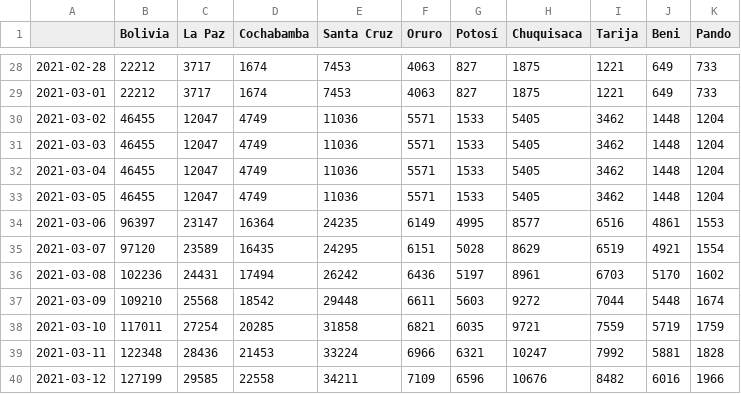
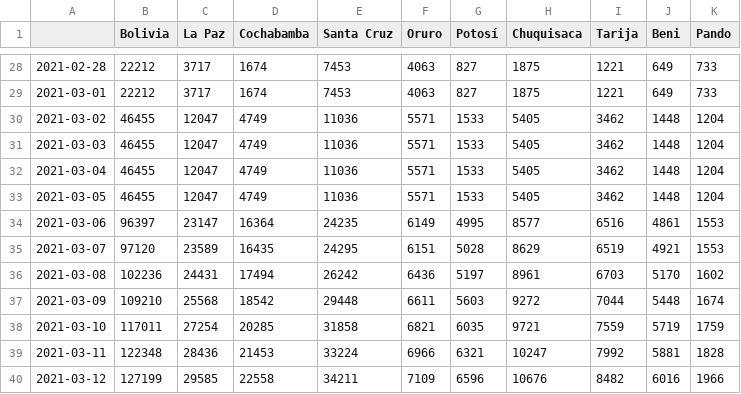
Before and after one commit to dquintani/vacunacion, a CSV file: Primeras_Acumuladas.csv, drawn as a sheet; only a part is shown, gaps mark what is left out.

```diff
--- a/Primeras_Acumuladas.csv
+++ b/Primeras_Acumuladas.csv
@@ -34,3 +34,3 @@
 2021-03-06,96397,23147,16364,24235,6149,4995,8577,6516,4861,1553
-2021-03-07,97120,23589,16435,24295,6151,5028,8629,6519,4921,1554
+2021-03-07,97120,23589,16435,24295,6151,5028,8629,6519,4921,1553
 2021-03-08,102236,24431,17494,26242,6436,5197,8961,6703,5170,1602
```
Also changed, not shown: 1 other file.
